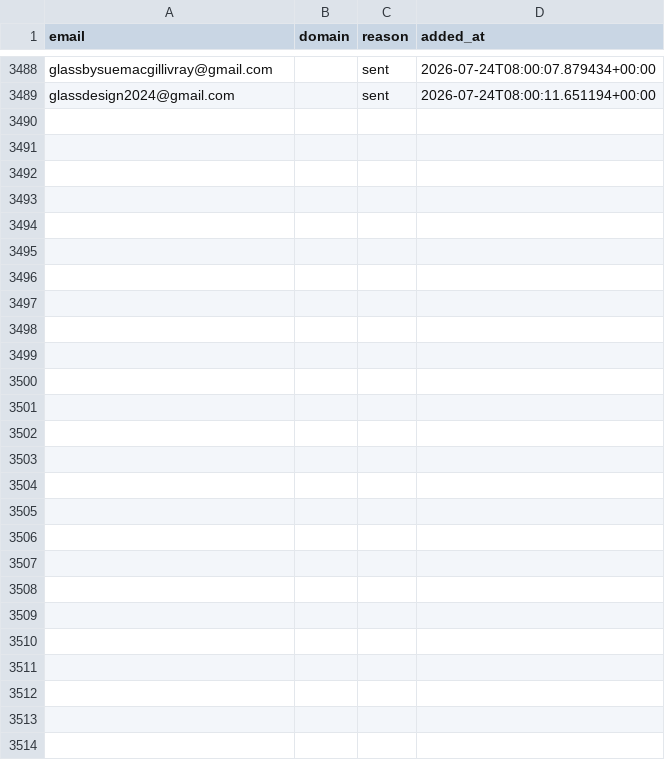
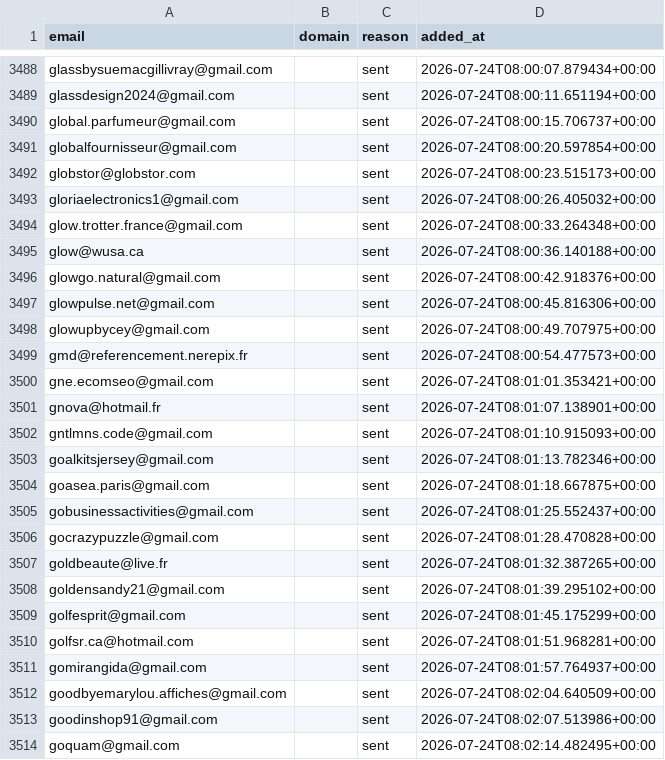
Before and after one commit to romtaug2/SupportAI-Emailing, a CSV file: emailing/data/suppression.csv, drawn as a sheet; only a part is shown, gaps mark what is left out; the diff names each change by its address in the sheet, - before the commit and + after, or states it on an @@ line.

Commit message:
chore: persist suppression (envois SupportAI)

```diff
--- a/emailing/data/suppression.csv
+++ b/emailing/data/suppression.csv
+row 3490: global.parfumeur@gmail.com |  | sent | 2026-07-24T08:00:15.706737+00:00
+row 3491: globalfournisseur@gmail.com |  | sent | 2026-07-24T08:00:20.597854+00:00
+row 3492: globstor@globstor.com |  | sent | 2026-07-24T08:00:23.515173+00:00
+row 3493: gloriaelectronics1@gmail.com |  | sent | 2026-07-24T08:00:26.405032+00:00
+row 3494: glow.trotter.france@gmail.com |  | sent | 2026-07-24T08:00:33.264348+00:00
+row 3495: glow@wusa.ca |  | sent | 2026-07-24T08:00:36.140188+00:00
+row 3496: glowgo.natural@gmail.com |  | sent | 2026-07-24T08:00:42.918376+00:00
+row 3497: glowpulse.net@gmail.com |  | sent | 2026-07-24T08:00:45.816306+00:00
+row 3498: glowupbycey@gmail.com |  | sent | 2026-07-24T08:00:49.707975+00:00
+row 3499: gmd@referencement.nerepix.fr |  | sent | 2026-07-24T08:00:54.477573+00:00
+row 3500: gne.ecomseo@gmail.com |  | sent | 2026-07-24T08:01:01.353421+00:00
+row 3501: gnova@hotmail.fr |  | sent | 2026-07-24T08:01:07.138901+00:00
+row 3502: gntlmns.code@gmail.com |  | sent | 2026-07-24T08:01:10.915093+00:00
+row 3503: goalkitsjersey@gmail.com |  | sent | 2026-07-24T08:01:13.782346+00:00
+row 3504: goasea.paris@gmail.com |  | sent | 2026-07-24T08:01:18.667875+00:00
+row 3505: gobusinessactivities@gmail.com |  | sent | 2026-07-24T08:01:25.552437+00:00
+row 3506: gocrazypuzzle@gmail.com |  | sent | 2026-07-24T08:01:28.470828+00:00
+row 3507: goldbeaute@live.fr |  | sent | 2026-07-24T08:01:32.387265+00:00
+row 3508: goldensandy21@gmail.com |  | sent | 2026-07-24T08:01:39.295102+00:00
+row 3509: golfesprit@gmail.com |  | sent | 2026-07-24T08:01:45.175299+00:00
+row 3510: golfsr.ca@hotmail.com |  | sent | 2026-07-24T08:01:51.968281+00:00
+row 3511: gomirangida@gmail.com |  | sent | 2026-07-24T08:01:57.764937+00:00
+row 3512: goodbyemarylou.affiches@gmail.com |  | sent | 2026-07-24T08:02:04.640509+00:00
+row 3513: goodinshop91@gmail.com |  | sent | 2026-07-24T08:02:07.513986+00:00
+row 3514: goquam@gmail.com |  | sent | 2026-07-24T08:02:14.482495+00:00
```
